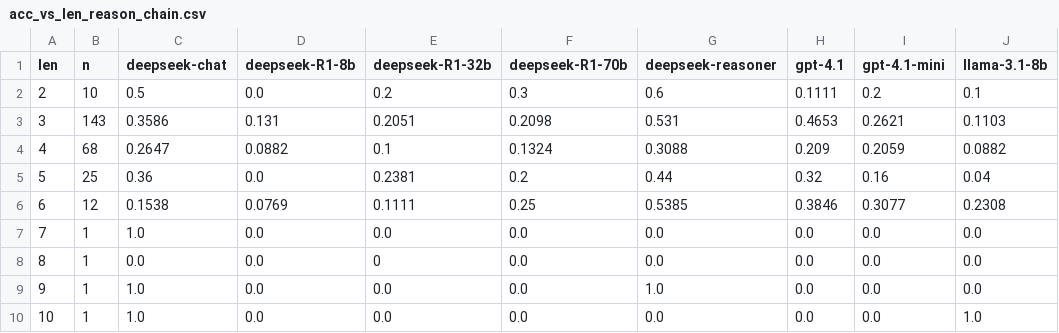
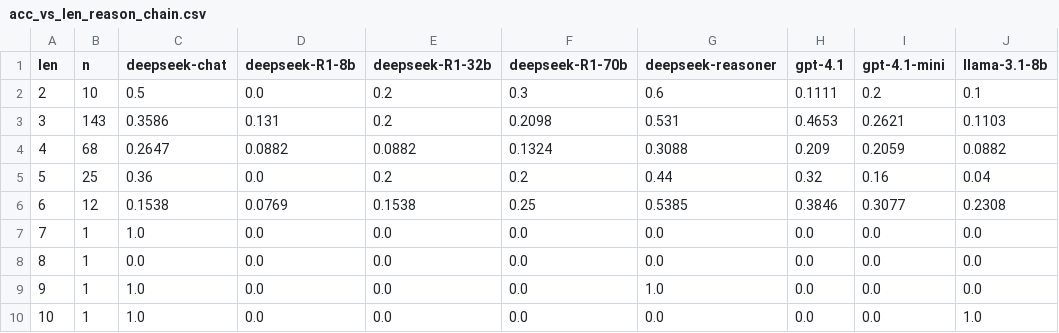
Before and after one commit to lmgyuan/spatial_turnabout, a CSV file: stats/acc_vs_len_reason_chain.csv, drawn as a sheet; only a part is shown; the diff names each change by its address in the sheet, - before the commit and + after, or states it on an @@ line.

```diff
--- a/stats/acc_vs_len_reason_chain.csv
+++ b/stats/acc_vs_len_reason_chain.csv
-E3 (deepseek-R1-32b): 0.2051
+E3 (deepseek-R1-32b): 0.2
-E4 (deepseek-R1-32b): 0.1
+E4 (deepseek-R1-32b): 0.0882
-E5 (deepseek-R1-32b): 0.2381
+E5 (deepseek-R1-32b): 0.2
-E6 (deepseek-R1-32b): 0.1111
+E6 (deepseek-R1-32b): 0.1538
-E8 (deepseek-R1-32b): 0
+E8 (deepseek-R1-32b): 0.0
```
Also changed, not shown: stats/acc_vs_action_space.csv, stats/acc_vs_reasoning_type.csv, 1 other file.
